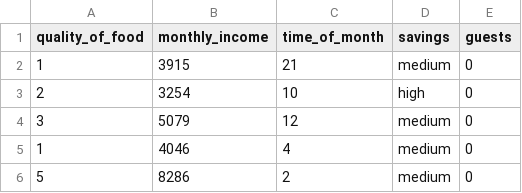
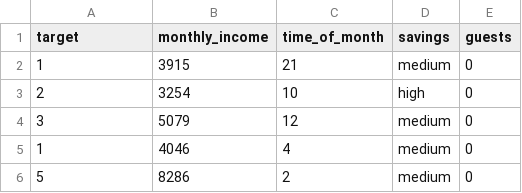
Before and after one commit to kristianseverin/BNNs, a CSV file: Data/quality_of_food.csv, drawn as a sheet; only a part is shown.

```diff
--- a/Data/quality_of_food.csv
+++ b/Data/quality_of_food.csv
@@ -1,2 +1,2 @@
-quality_of_food,monthly_income,time_of_month,savings,guests
+target,monthly_income,time_of_month,savings,guests
 1,3915,21,medium,0
```
Also changed, not shown: 7 other files.
